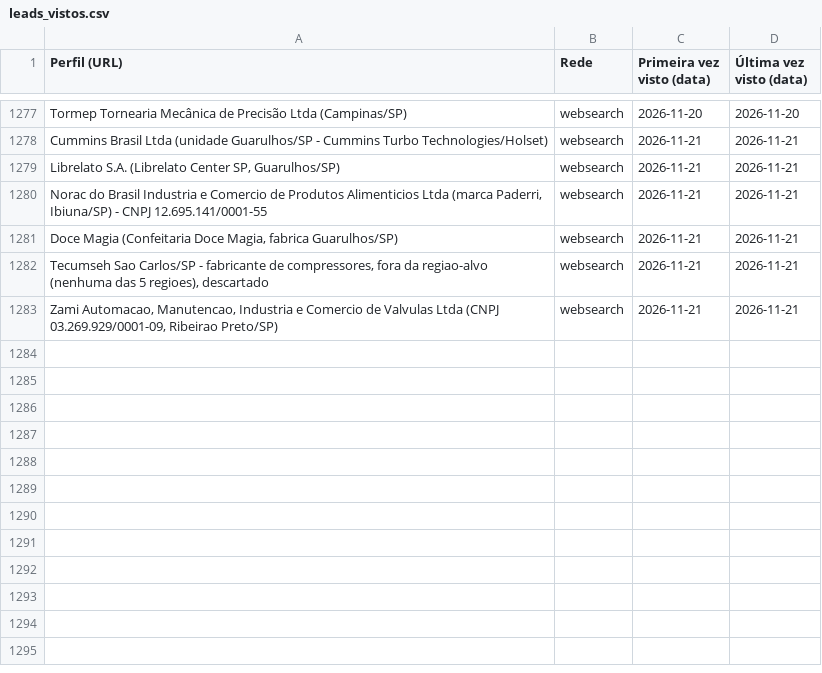
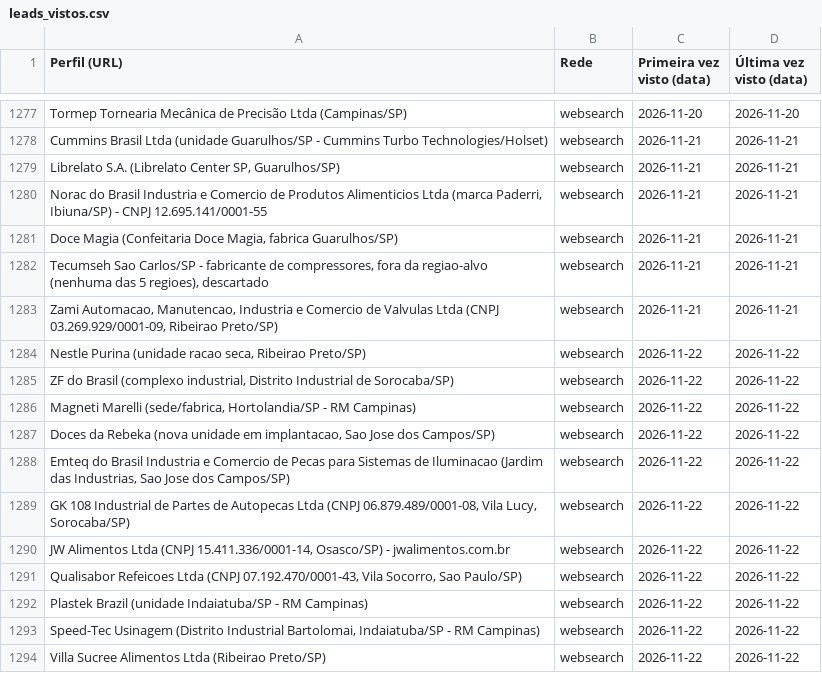
Before and after one commit to sidneyalberti/neolimpeza, a CSV file: prospeccao-social/leads_vistos.csv, drawn as a sheet; only a part is shown, gaps mark what is left out; the diff names each change by its address in the sheet, - before the commit and + after, or states it on an @@ line.

```diff
--- a/prospeccao-social/leads_vistos.csv
+++ b/prospeccao-social/leads_vistos.csv
+row 1284: Nestle Purina (unidade racao seca, Ribeirao Preto/SP) | websearch | 2026-11-22 | 2026-11-22
+row 1285: ZF do Brasil (complexo industrial, Distrito Industrial de Sorocaba/SP) | websearch | 2026-11-22 | 2026-11-22
+row 1286: Magneti Marelli (sede/fabrica, Hortolandia/SP - RM Campinas) | websearch | 2026-11-22 | 2026-11-22
+row 1287: Doces da Rebeka (nova unidade em implantacao, Sao Jose dos Campos/SP) | websearch | 2026-11-22 | 2026-11-22
+row 1288: Emteq do Brasil Industria e Comercio de Pecas para Sistemas de Iluminacao (Jardim das Industrias, Sao Jose dos Campos/SP) | websearch | 2026-11-22 | 2026-11-22
+row 1289: GK 108 Industrial de Partes de Autopecas Ltda (CNPJ 06.879.489/0001-08, Vila Lucy, Sorocaba/SP) | websearch | 2026-11-22 | 2026-11-22
+row 1290: JW Alimentos Ltda (CNPJ 15.411.336/0001-14, Osasco/SP) - jwalimentos.com.br | websearch | 2026-11-22 | 2026-11-22
+row 1291: Qualisabor Refeicoes Ltda (CNPJ 07.192.470/0001-43, Vila Socorro, Sao Paulo/SP) | websearch | 2026-11-22 | 2026-11-22
+row 1292: Plastek Brazil (unidade Indaiatuba/SP - RM Campinas) | websearch | 2026-11-22 | 2026-11-22
+row 1293: Speed-Tec Usinagem (Distrito Industrial Bartolomai, Indaiatuba/SP - RM Campinas) | websearch | 2026-11-22 | 2026-11-22
+row 1294: Villa Sucree Alimentos Ltda (Ribeirao Preto/SP) | websearch | 2026-11-22 | 2026-11-22
```
